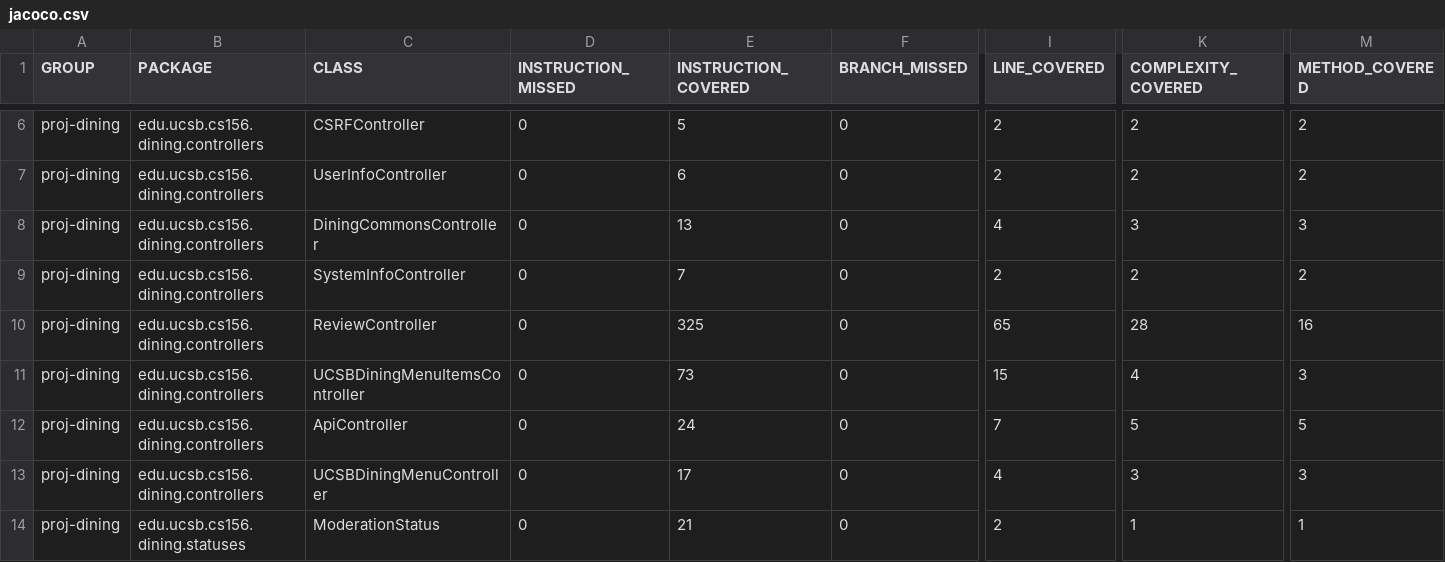
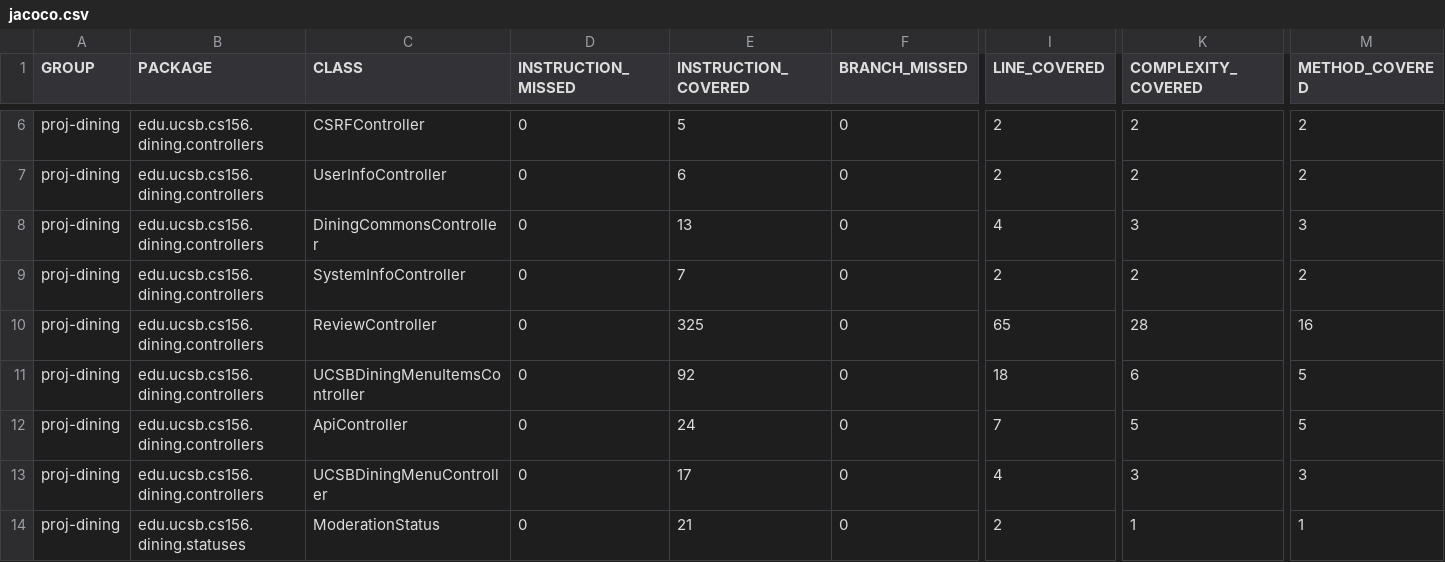
Before and after one commit to ucsb-cs156-s25/proj-dining-s25-04, a CSV file: prs/37/jacoco/jacoco.csv, drawn as a sheet; only a part is shown, gaps mark what is left out; the diff names each change by its address in the sheet, - before the commit and + after, or states it on an @@ line.

```diff
--- a/prs/37/jacoco/jacoco.csv
+++ b/prs/37/jacoco/jacoco.csv
-E11 (INSTRUCTION_COVERED): 73
+E11 (INSTRUCTION_COVERED): 92
-I11 (LINE_COVERED): 15
+I11 (LINE_COVERED): 18
-K11 (COMPLEXITY_COVERED): 4
+K11 (COMPLEXITY_COVERED): 6
-M11 (METHOD_COVERED): 3
+M11 (METHOD_COVERED): 5
```
Also changed, not shown: 7 other files.
